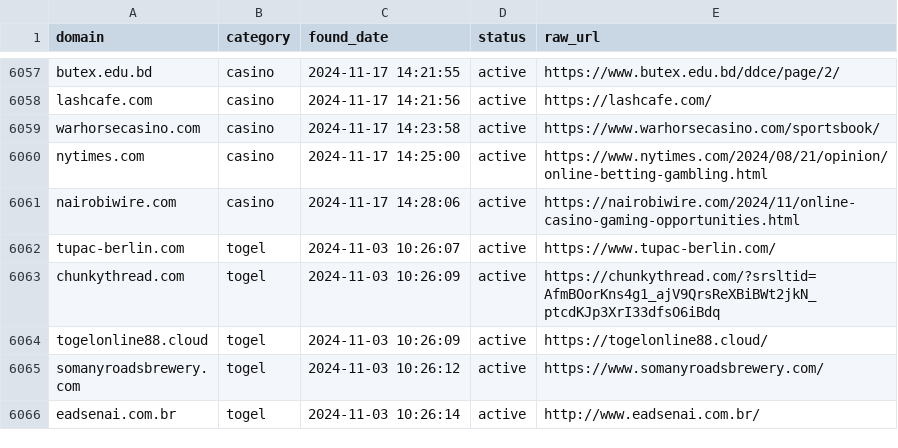
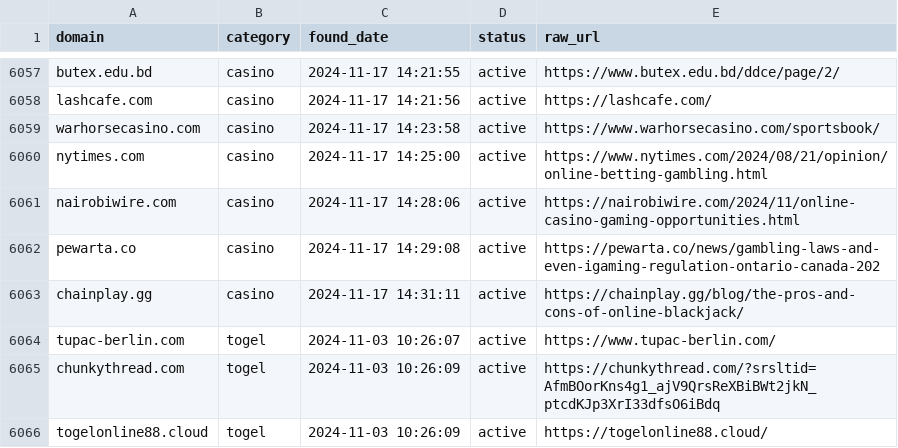
Before and after one commit to metalova/blacklist, a CSV file: csv/gambling_domains.csv, drawn as a sheet; only a part is shown, gaps mark what is left out; the shorter side is filled out with more unchanged rows.

```diff
--- a/csv/gambling_domains.csv
+++ b/csv/gambling_domains.csv
@@ -6061,2 +6061,4 @@ nytimes.com,casino,2024-11-17 14:25:00,active,https://www.nytimes.com/2024/08/21
 nairobiwire.com,casino,2024-11-17 14:28:06,active,https://nairobiwire.com/2024/11/online-casino-gaming-opportunities.html
+pewarta.co,casino,2024-11-17 14:29:08,active,https://pewarta.co/news/gambling-laws-and-even-igaming-regulation-ontario-canada-202
+chainplay.gg,casino,2024-11-17 14:31:11,active,https://chainplay.gg/blog/the-pros-and-cons-of-online-blackjack/
 tupac-berlin.com,togel,2024-11-03 10:26:07,active,https://www.tupac-berlin.com/
```
Also changed, not shown: 10 other files.
